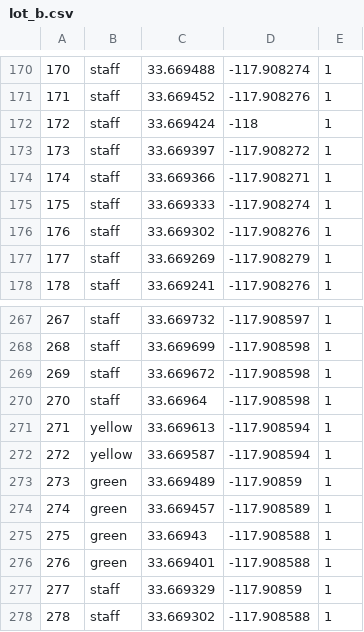
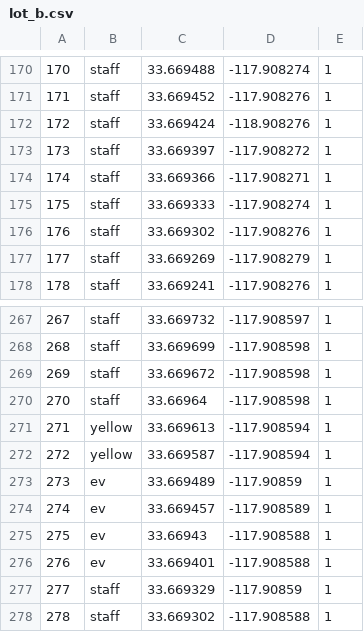
Before and after one commit to dkim127occ/OCCParking, a CSV file: app/src/main/assets/lot_b.csv, drawn as a sheet; only a part is shown, gaps mark what is left out.

```diff
--- a/app/src/main/assets/lot_b.csv
+++ b/app/src/main/assets/lot_b.csv
@@ -171,3 +171,3 @@
 171,staff,33.669452,-117.908276,1
-172,staff,33.669424,-118,1
+172,staff,33.669424,-118.908276,1
 173,staff,33.669397,-117.908272,1
@@ -272,6 +272,6 @@
 272,yellow,33.669587,-117.908594,1
-273,green,33.669489,-117.90859,1
-274,green,33.669457,-117.908589,1
-275,green,33.66943,-117.908588,1
-276,green,33.669401,-117.908588,1
+273,ev,33.669489,-117.90859,1
+274,ev,33.669457,-117.908589,1
+275,ev,33.66943,-117.908588,1
+276,ev,33.669401,-117.908588,1
 277,staff,33.669329,-117.90859,1
```
Also changed, not shown: 1 other file.
